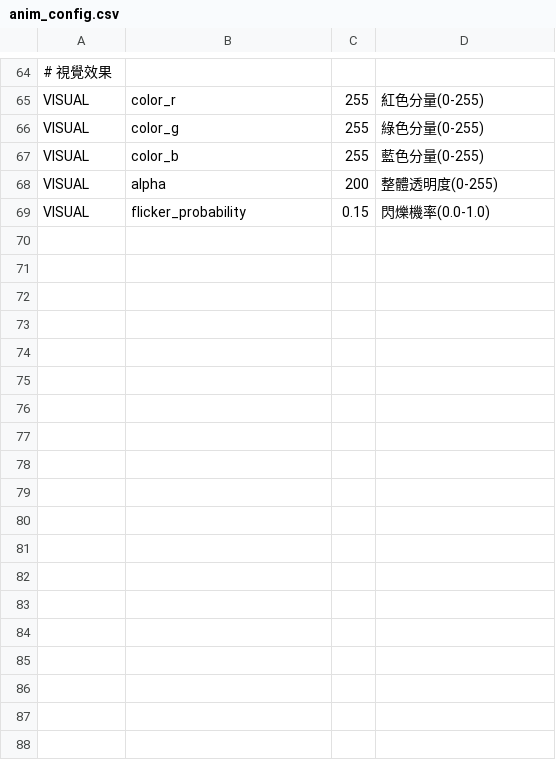
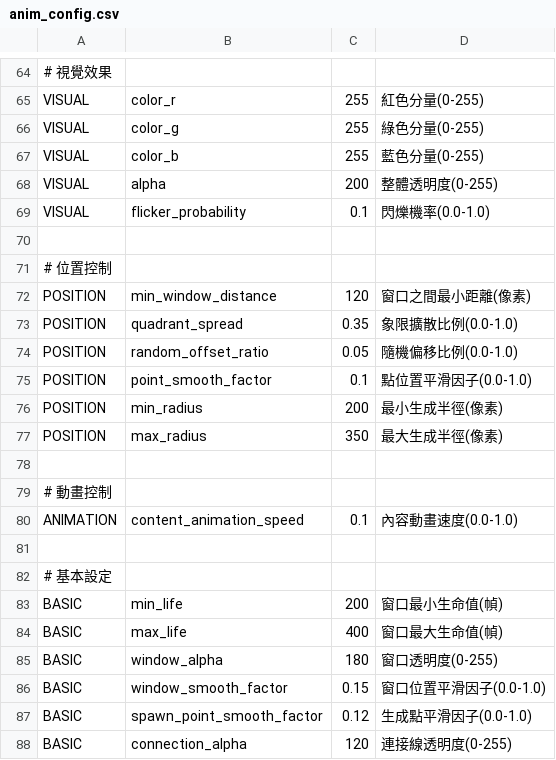
Before and after one commit to RavennaNMA/project_v2, a CSV file: config/anim_config.csv, drawn as a sheet; only a part is shown, gaps mark what is left out; the diff covers the shown part only.

```diff
--- a/config/anim_config.csv
+++ b/config/anim_config.csv
@@ -68,2 +68,21 @@ VISUAL,color_b,255,藍色分量(0-255)
 VISUAL,alpha,200,整體透明度(0-255)
-VISUAL,flicker_probability,0.15,閃爍機率(0.0-1.0)
+VISUAL,flicker_probability,0.1,閃爍機率(0.0-1.0)
+
+# 位置控制
+POSITION,min_window_distance,120,窗口之間最小距離(像素)
+POSITION,quadrant_spread,0.35,象限擴散比例(0.0-1.0)
+POSITION,random_offset_ratio,0.05,隨機偏移比例(0.0-1.0)
+POSITION,point_smooth_factor,0.1,點位置平滑因子(0.0-1.0)
+POSITION,min_radius,200,最小生成半徑(像素)
+POSITION,max_radius,350,最大生成半徑(像素)
+
+# 動畫控制
+ANIMATION,content_animation_speed,0.1,內容動畫速度(0.0-1.0)
+
+# 基本設定
+BASIC,min_life,200,窗口最小生命值(幀)
+BASIC,max_life,400,窗口最大生命值(幀)
+BASIC,window_alpha,180,窗口透明度(0-255)
+BASIC,window_smooth_factor,0.15,窗口位置平滑因子(0.0-1.0)
+BASIC,spawn_point_smooth_factor,0.12,生成點平滑因子(0.0-1.0)
+BASIC,connection_alpha,120,連接線透明度(0-255)
```
Also changed, not shown: 11 added rows elsewhere in this file, config/cal_windows_config.csv, config/period_config.csv, 16 other files.
